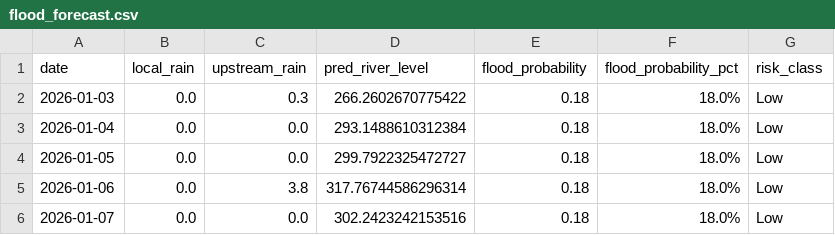
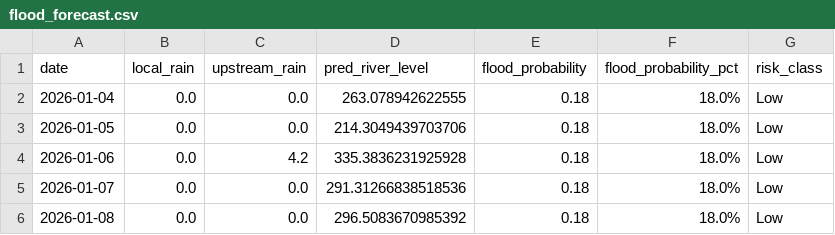
Before and after one commit to keshavkhandelwal13/Matsya-Flood-detector, a CSV file: backend/flood_detector/flood_forecast.csv, drawn as a sheet.

```diff
--- a/backend/flood_detector/flood_forecast.csv
+++ b/backend/flood_detector/flood_forecast.csv
@@ -1,6 +1,6 @@
 date,local_rain,upstream_rain,pred_river_level,flood_probability,flood_probability_pct,risk_class
-2026-01-03,0.0,0.3,266.2602670775422,0.18,18.0%,Low
-2026-01-04,0.0,0.0,293.1488610312384,0.18,18.0%,Low
-2026-01-05,0.0,0.0,299.7922325472727,0.18,18.0%,Low
-2026-01-06,0.0,3.8,317.76744586296314,0.18,18.0%,Low
-2026-01-07,0.0,0.0,302.2423242153516,0.18,18.0%,Low
+2026-01-04,0.0,0.0,263.078942622555,0.18,18.0%,Low
+2026-01-05,0.0,0.0,214.3049439703706,0.18,18.0%,Low
+2026-01-06,0.0,4.2,335.3836231925928,0.18,18.0%,Low
+2026-01-07,0.0,0.0,291.31266838518536,0.18,18.0%,Low
+2026-01-08,0.0,0.0,296.5083670985392,0.18,18.0%,Low
```
Also changed, not shown: backend/csv_generator/flood_prediction.csv, 3 other files.
